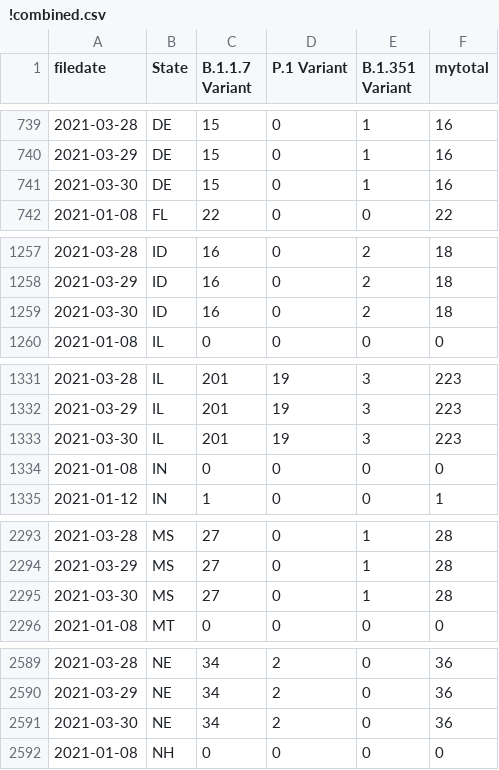
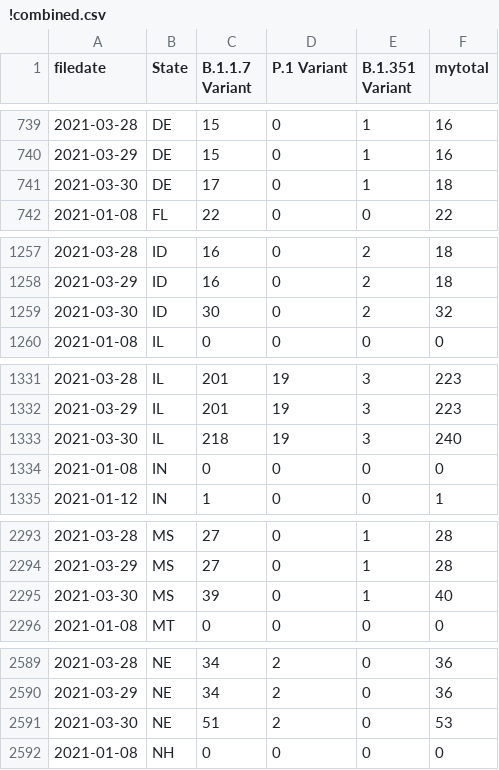
Before and after one commit to USATODAY/covid-variants, a CSV file: !combined.csv, drawn as a sheet; only a part is shown, gaps mark what is left out; the diff covers the shown part only.

```diff
--- a/!combined.csv
+++ b/!combined.csv
@@ -740,3 +740,3 @@ filedate,State,B.1.1.7 Variant,P.1 Variant,B.1.351 Variant,mytotal
 2021-03-29,DE,15,0,1,16
-2021-03-30,DE,15,0,1,16
+2021-03-30,DE,17,0,1,18
 2021-01-08,FL,22,0,0,22
@@ -1258,3 +1258,3 @@ filedate,State,B.1.1.7 Variant,P.1 Variant,B.1.351 Variant,mytotal
 2021-03-29,ID,16,0,2,18
-2021-03-30,ID,16,0,2,18
+2021-03-30,ID,30,0,2,32
 2021-01-08,IL,0,0,0,0
@@ -1332,3 +1332,3 @@ filedate,State,B.1.1.7 Variant,P.1 Variant,B.1.351 Variant,mytotal
 2021-03-29,IL,201,19,3,223
-2021-03-30,IL,201,19,3,223
+2021-03-30,IL,218,19,3,240
 2021-01-08,IN,0,0,0,0
@@ -2294,3 +2294,3 @@ filedate,State,B.1.1.7 Variant,P.1 Variant,B.1.351 Variant,mytotal
 2021-03-29,MS,27,0,1,28
-2021-03-30,MS,27,0,1,28
+2021-03-30,MS,39,0,1,40
 2021-01-08,MT,0,0,0,0
@@ -2590,3 +2590,3 @@ filedate,State,B.1.1.7 Variant,P.1 Variant,B.1.351 Variant,mytotal
 2021-03-29,NE,34,2,0,36
-2021-03-30,NE,34,2,0,36
+2021-03-30,NE,51,2,0,53
 2021-01-08,NH,0,0,0,0
```
Also changed, not shown: 42 edited cells elsewhere in this file, 3 other files.
